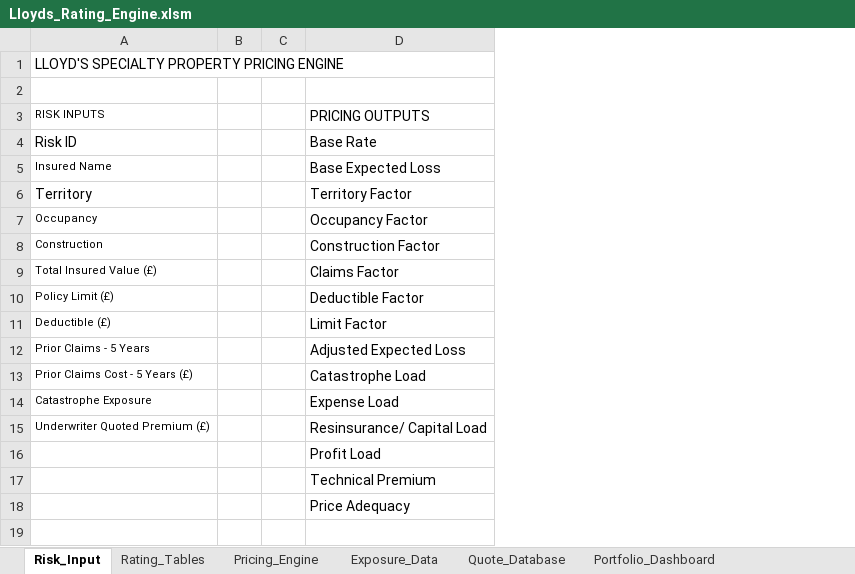
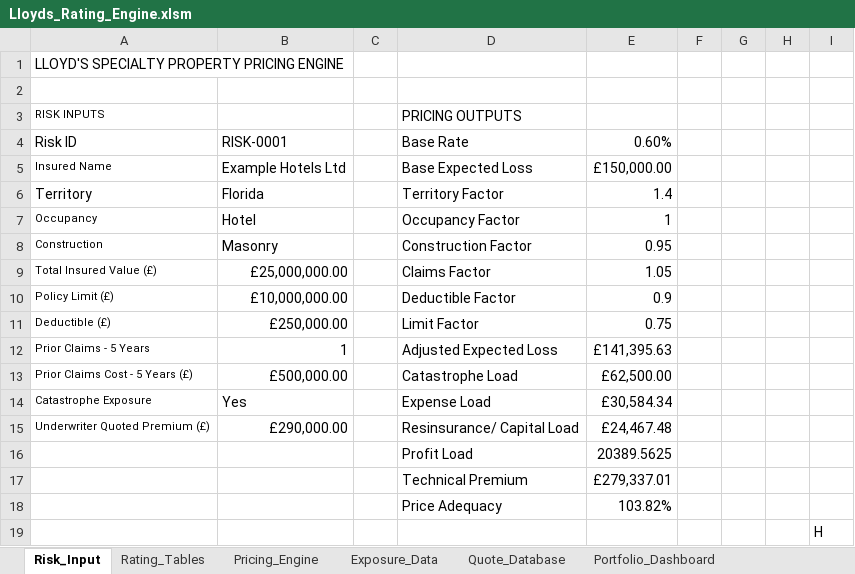
Before and after one commit to zdz05/lloyds-vba-rating-engine, an Excel workbook: Lloyds_Rating_Engine.xlsm, sheet Risk_Input, drawn as a sheet; values as stored, in another font and other column widths than the file's, no borders; removed rows and columns are numbered as before the commit, all else as after; the diff names each change by its address in the sheet, - before the commit and + after, or states it on an @@ line.

```diff
--- a/Lloyds_Rating_Engine.xlsm (sheet Risk_Input)
+++ b/Lloyds_Rating_Engine.xlsm (sheet Risk_Input)
-column B, empty
+column B, rows 4-15: RISK-0001 | Example Hotels Ltd | Florida | Hotel | Masonry | £25,000,000.00 | £10,000,000.00 | £250,000.00 | 1 | £500,000.00 | Yes | £290,000.00
+column E, rows 4-18: 0.60% | £150,000.00 | 1.4 | 1 | 0.95 | 1.05 | 0.9 | 0.75 | £141,395.63 | £62,500.00 | £30,584.34 | £24,467.48 | 20389.5625 | £279,337.01 | 103.82%
+column F, empty
+column G, empty
+column H, empty
+column I, empty
+row 19:  |  |  |  |  |  |  |  | H
```
Also changed, not shown: sheet Rating_Tables.
